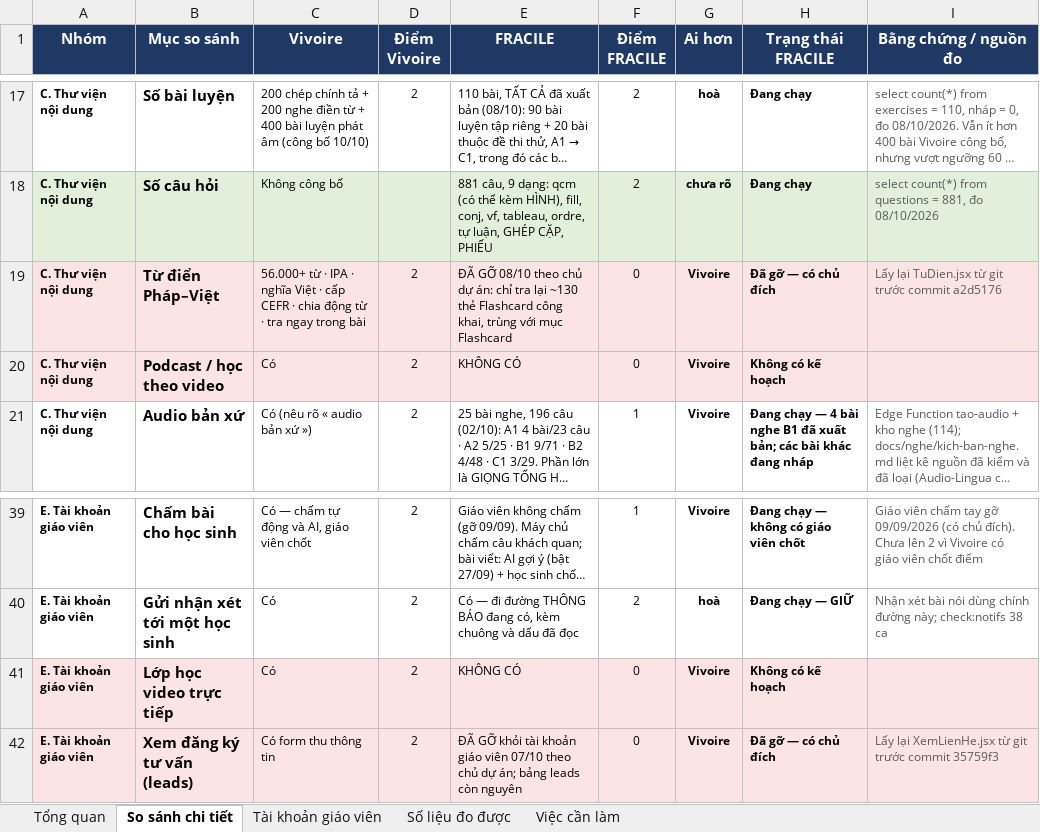
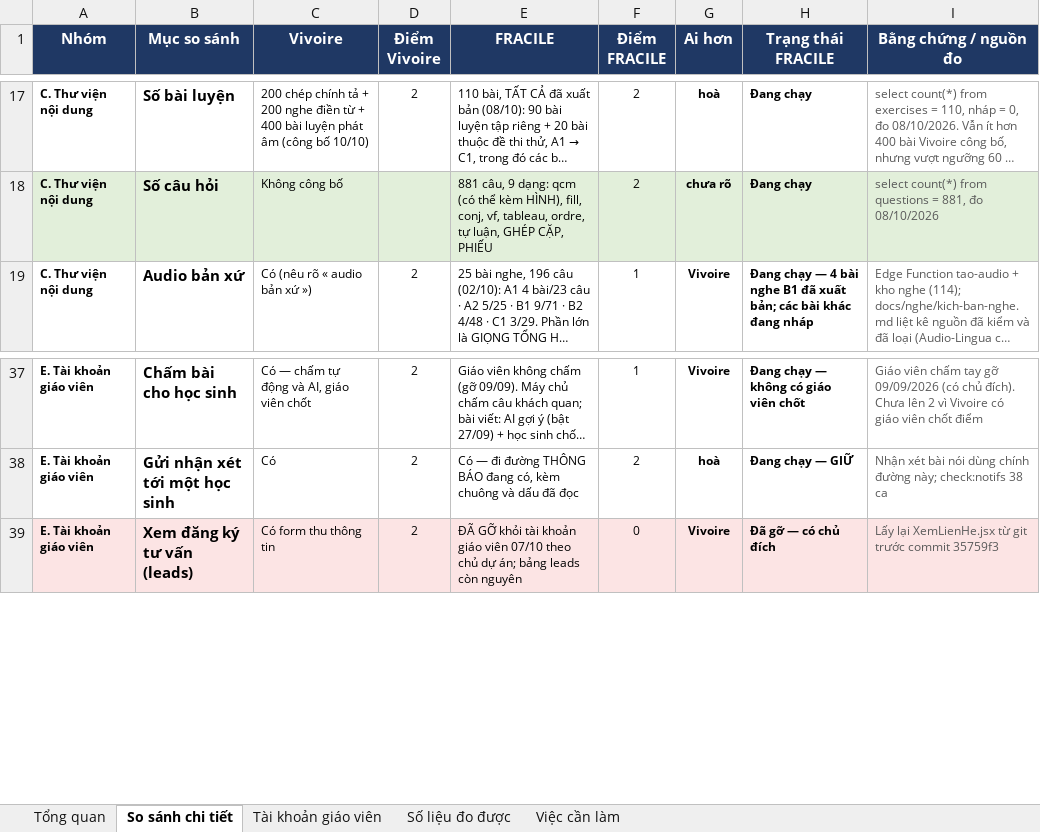
Before and after one commit to dhunff/ma-classe-de-francais, an Excel workbook: docs/so-sanh-vivoire-fracile.xlsx, sheet So sánh chi tiết, drawn as a sheet; only a part is shown, gaps mark what is left out; long unchanged cells end in …; values as stored, in another font and other column widths than the file's, no borders; the diff names each change by its address in the sheet, - before the commit and + after, or states it on an @@ line.

```diff
--- a/docs/so-sanh-vivoire-fracile.xlsx (sheet So sánh chi tiết)
+++ b/docs/so-sanh-vivoire-fracile.xlsx (sheet So sánh chi tiết)
-row 19: C. Thư viện nội dung | Từ điển Pháp–Việt | 56.000+ từ · IPA · nghĩa Việt · cấp CEFR · chia động từ · tra ngay trong bài | 2 | ĐÃ GỠ 08/10 theo chủ dự án: chỉ tra lại ~130 thẻ Flashcard công khai, trùng với mục Flashcard | 0 | Vivoire | Đã gỡ — có chủ đích | Lấy lại TuDien.jsx từ git trước commit a2d5176
-row 20: C. Thư viện nội dung | Podcast / học theo video | Có | 2 | KHÔNG CÓ | 0 | Vivoire | Không có kế hoạch
-row 41: E. Tài khoản giáo viên | Lớp học video trực tiếp | Có | 2 | KHÔNG CÓ | 0 | Vivoire | Không có kế hoạch
```
Also changed, not shown: sheet Tổng quan, sheet Việc cần làm, sheet Số liệu đo được, formulas that keep their value.
